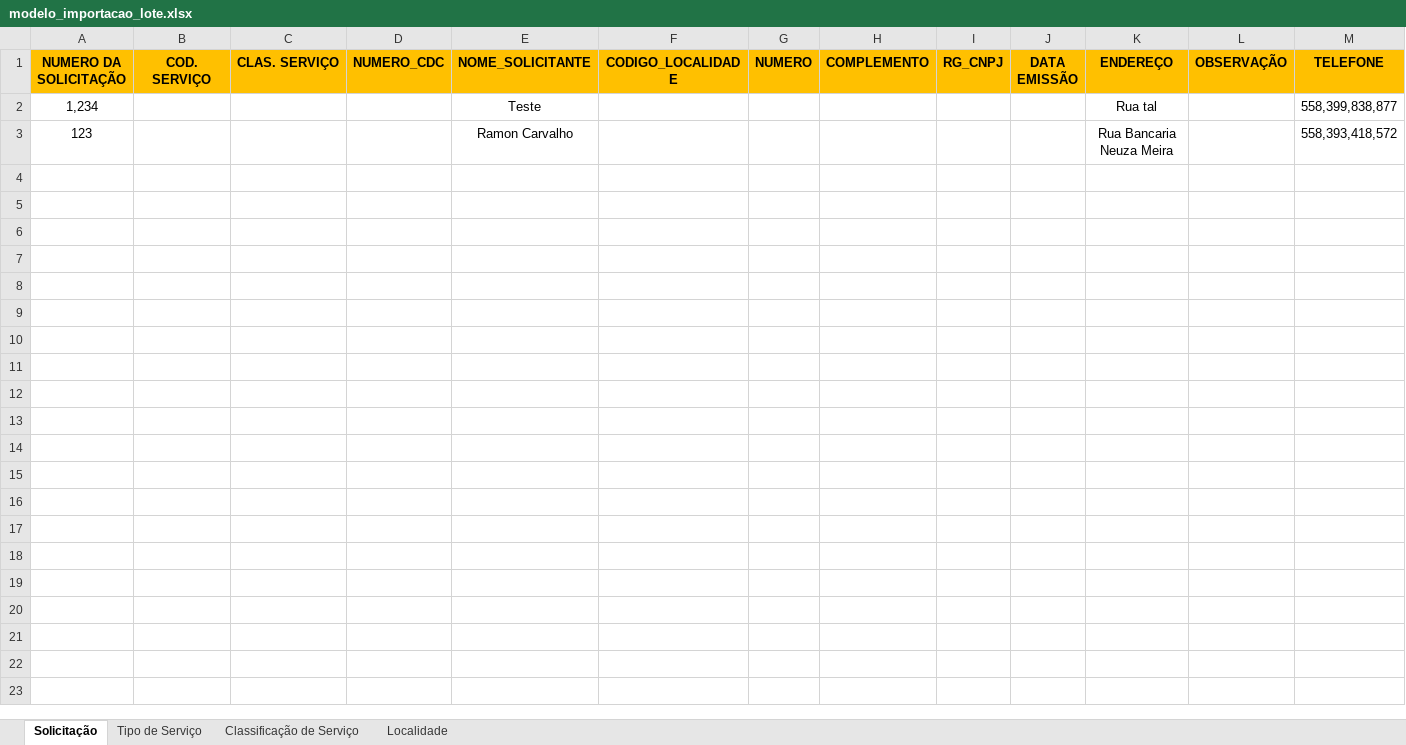
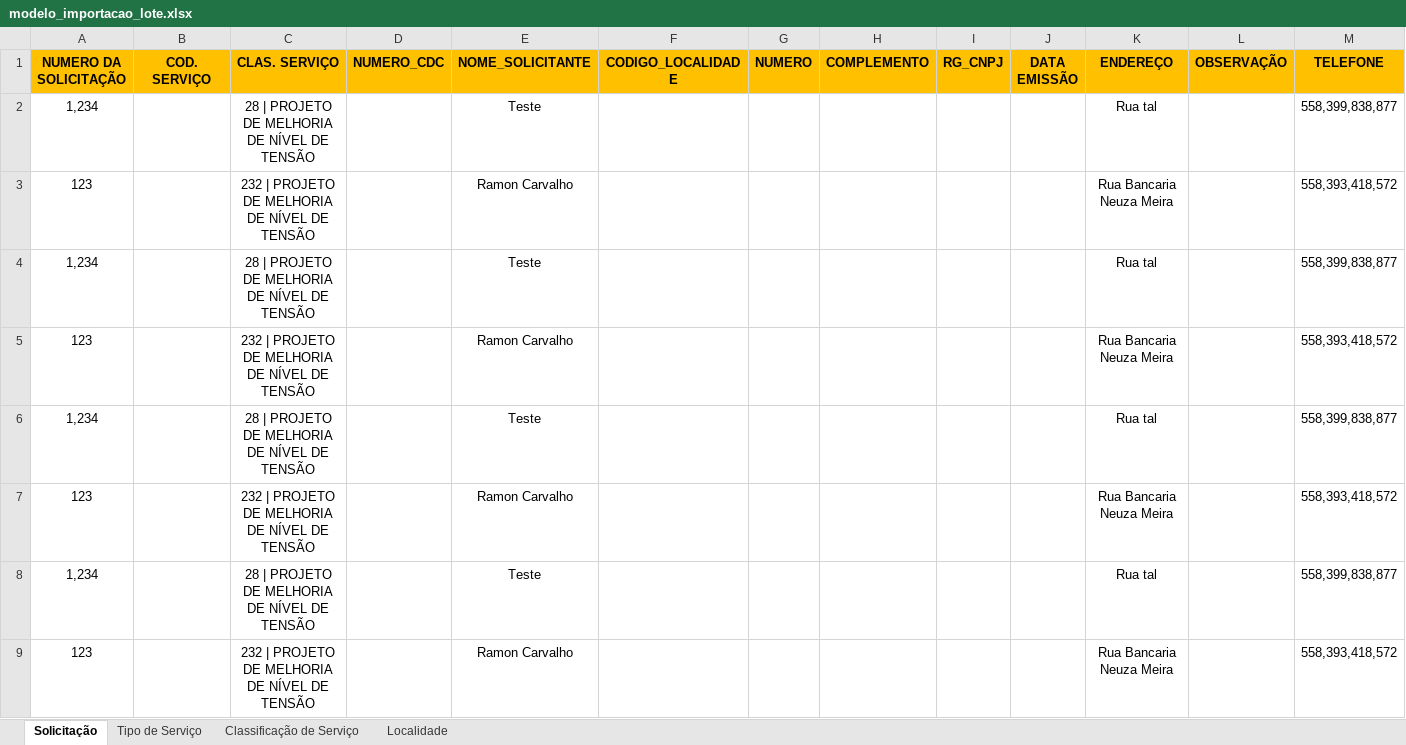
Before and after one commit to rcarvalho-pb/whats-go, an Excel workbook: src/input/modelo_importacao_lote.xlsx, sheet Solicitação, drawn as a sheet; only a part is shown; values as stored, in another font and other column widths than the file's, no borders; rows hold the shown columns only; the diff names each change by its address in the sheet, - before the commit and + after, or states it on an @@ line.

```diff
--- a/src/input/modelo_importacao_lote.xlsx (sheet Solicitação)
+++ b/src/input/modelo_importacao_lote.xlsx (sheet Solicitação)
-C2 (CLAS. SERVIÇO): (empty)
+C2 (CLAS. SERVIÇO): 28 | PROJETO DE MELHORIA DE NÍVEL DE TENSÃO
-C3 (CLAS. SERVIÇO): (empty)
+C3 (CLAS. SERVIÇO): 232 | PROJETO DE MELHORIA DE NÍVEL DE TENSÃO
+row 4: 1,234 |  | 28 | PROJETO DE MELHORIA DE NÍVEL DE TENSÃO |  | Teste |  |  |  |  |  | Rua tal |  | 558,399,838,877
+row 5: 123 |  | 232 | PROJETO DE MELHORIA DE NÍVEL DE TENSÃO |  | Ramon Carvalho |  |  |  |  |  | Rua Bancaria Neuza Meira |  | 558,393,418,572
+row 6: 1,234 |  | 28 | PROJETO DE MELHORIA DE NÍVEL DE TENSÃO |  | Teste |  |  |  |  |  | Rua tal |  | 558,399,838,877
+row 7: 123 |  | 232 | PROJETO DE MELHORIA DE NÍVEL DE TENSÃO |  | Ramon Carvalho |  |  |  |  |  | Rua Bancaria Neuza Meira |  | 558,393,418,572
+row 8: 1,234 |  | 28 | PROJETO DE MELHORIA DE NÍVEL DE TENSÃO |  | Teste |  |  |  |  |  | Rua tal |  | 558,399,838,877
+row 9: 123 |  | 232 | PROJETO DE MELHORIA DE NÍVEL DE TENSÃO |  | Ramon Carvalho |  |  |  |  |  | Rua Bancaria Neuza Meira |  | 558,393,418,572
```
Also changed, not shown: 5 other files.
